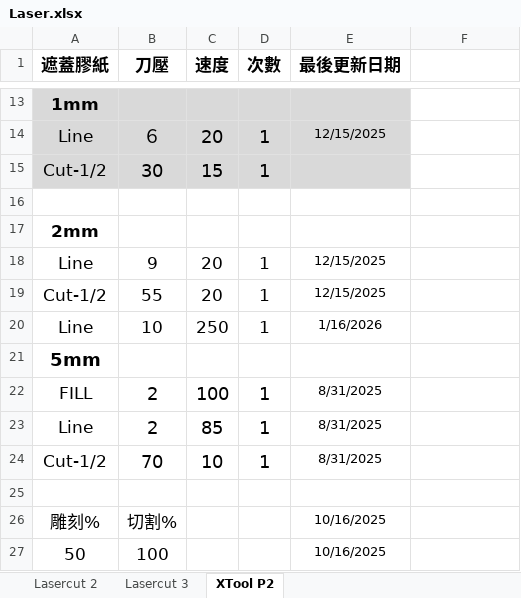
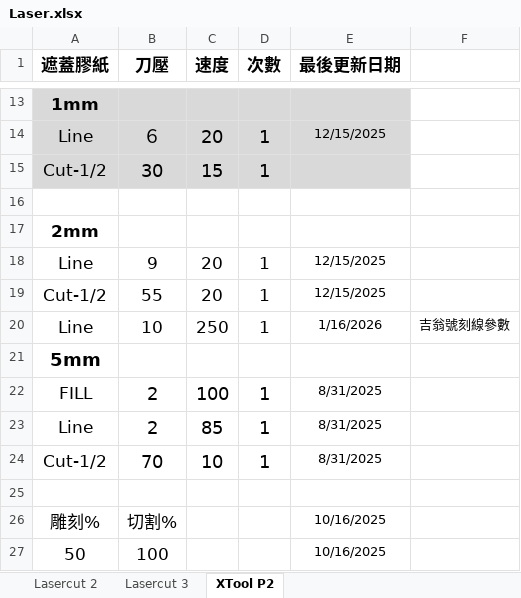
Before and after one commit to zionlasercut/cutdata, an Excel workbook: Laser.xlsx, sheet XTool P2, drawn as a sheet; only a part is shown, gaps mark what is left out; values as stored, in another font and other column widths than the file's, no borders; charts and pictures not drawn; the diff names each change by its address in the sheet, - before the commit and + after, or states it on an @@ line.

Commit message:
Update Laser.xlsx from Google Sheets @ 2026-01-16T02:33:09.972Z

```diff
--- a/Laser.xlsx (sheet XTool P2)
+++ b/Laser.xlsx (sheet XTool P2)
-F20: (empty)
+F20: 吉翁號刻線參數
```
